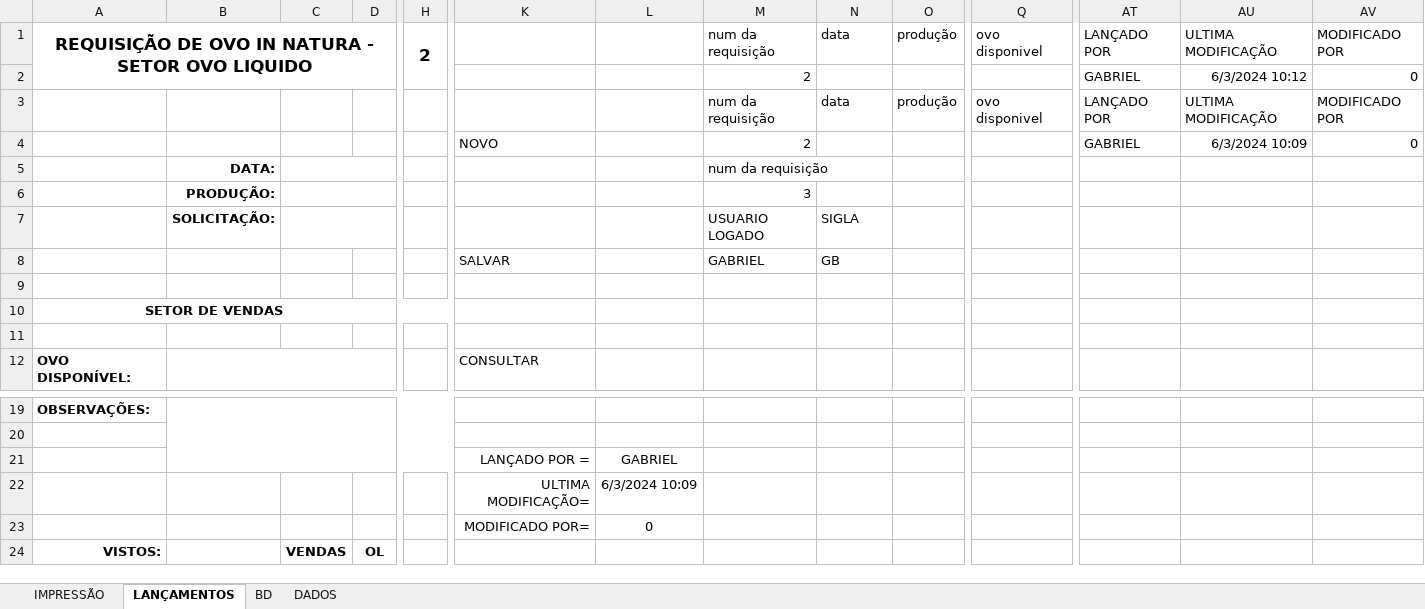
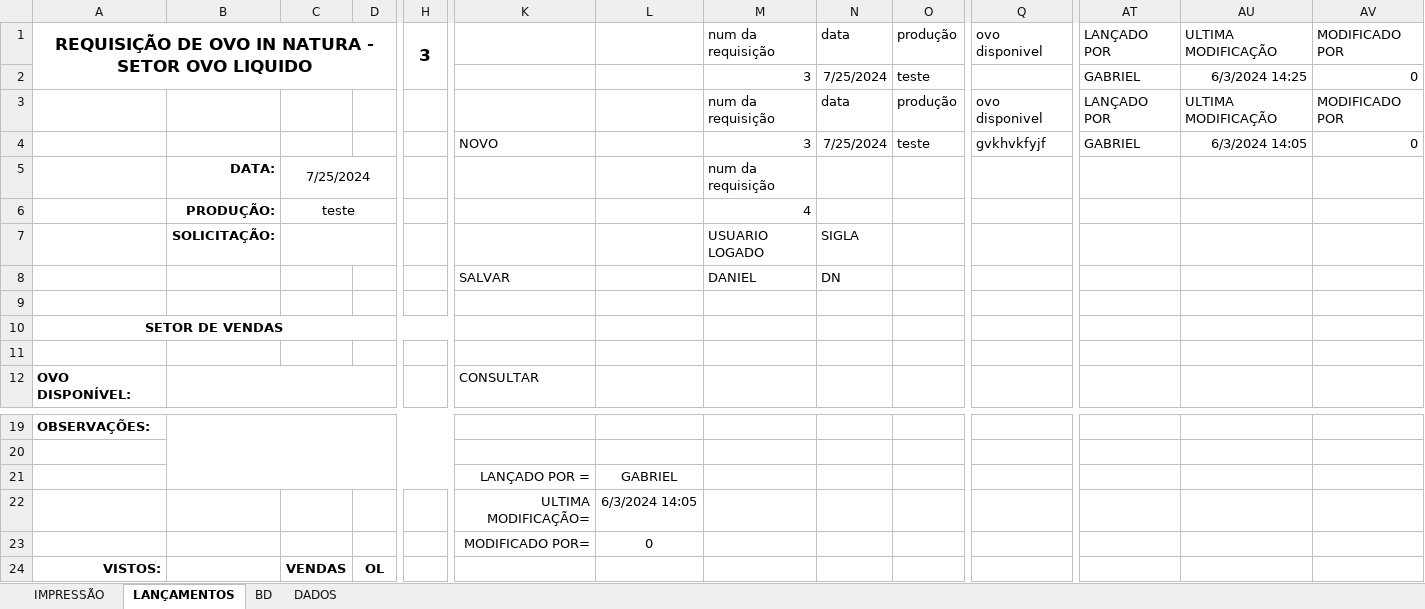
Before and after one commit to Gabriel0846/CodigosVBA, an Excel workbook: formularios com banco de dados/form ol requsicao de ovo.xlsm, sheet LANÇAMENTOS, drawn as a sheet; only a part is shown, gaps mark what is left out; values as stored, in another font and other column widths than the file's, no borders; charts and pictures not drawn; removed rows and columns are numbered as before the commit, all else as after; rows hold the shown columns only; the diff names each change by its address in the sheet, - before the commit and + after, or states it on an @@ line.

Commit message:
testes na planilha de lançamento

```diff
--- a/formularios com banco de dados/form ol requsicao de ovo.xlsm (sheet LANÇAMENTOS)
+++ b/formularios com banco de dados/form ol requsicao de ovo.xlsm (sheet LANÇAMENTOS)
-H1: 2
+H1: 3
-row 2:  |  |  |  |  |  |  | 2 |  |  |  | GABRIEL | 6/3/2024 10:12 | 0
+row 2:  |  |  |  |  |  |  | 3 | 7/25/2024 | teste |  | GABRIEL | 6/3/2024 14:25 | 0
-row 4:  |  |  |  |  | NOVO |  | 2 |  |  |  | GABRIEL | 6/3/2024 10:09 | 0
+row 4:  |  |  |  |  | NOVO |  | 3 | 7/25/2024 | teste | gvkhvkfyjf | GABRIEL | 6/3/2024 14:05 | 0
-C5: (empty)
+C5: 7/25/2024
-row 6:  | PRODUÇÃO: |  |  |  |  |  | 3
+row 6:  | PRODUÇÃO: | teste |  |  |  |  | 4
-row 8:  |  |  |  |  | SALVAR |  | GABRIEL | GB
+row 8:  |  |  |  |  | SALVAR |  | DANIEL | DN
-L22: 6/3/2024 10:09
+L22: 6/3/2024 14:05
```
Also changed, not shown: sheet BD.
